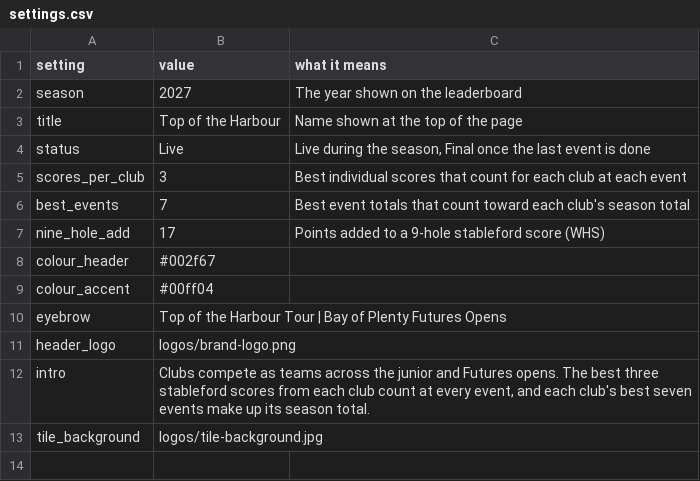
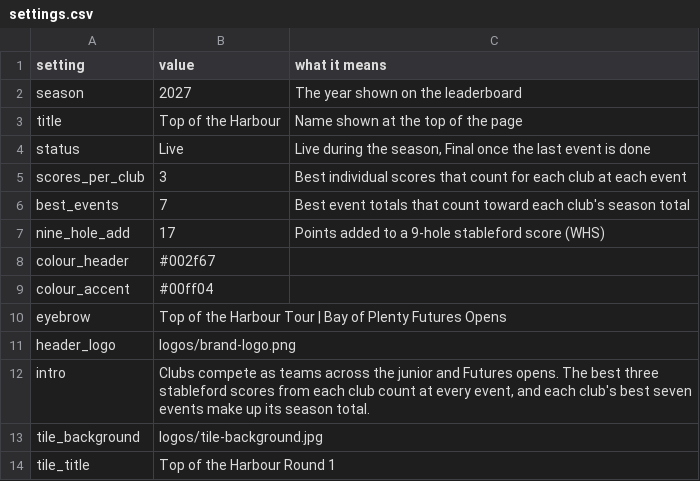
Before and after one commit to bopgolf/top-of-the-harbour, a CSV file: settings.csv, drawn as a sheet; the diff names each change by its address in the sheet, - before the commit and + after, or states it on an @@ line.

Commit message:
Social image title (organiser page)

```diff
--- a/settings.csv
+++ b/settings.csv
+row 14: tile_title | Top of the Harbour Round 1
```
